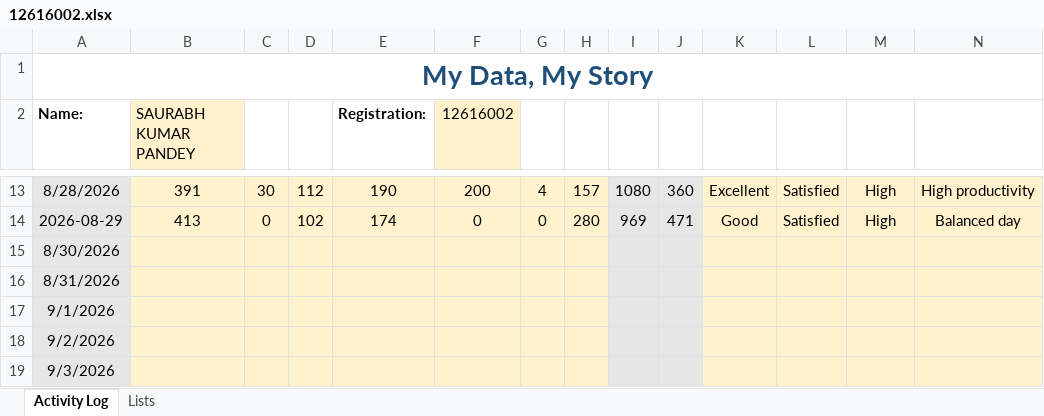
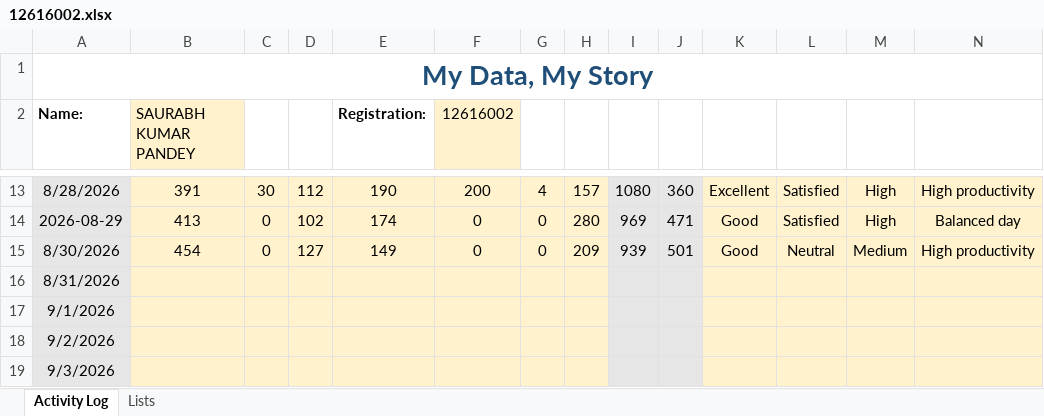
Before and after one commit to codebysaurabhx/CAP776, an Excel workbook: data/12616002.xlsx, sheet Activity Log, drawn as a sheet; only a part is shown, gaps mark what is left out; values as stored, in another font and other column widths than the file's, no borders; conditional formats not drawn; the diff names each change by its address in the sheet, - before the commit and + after, or states it on an @@ line.

Commit message:
Update Day 9 activity data

```diff
--- a/data/12616002.xlsx (sheet Activity Log)
+++ b/data/12616002.xlsx (sheet Activity Log)
-B15 (SAURABH KUMAR PANDEY): (empty)
+B15 (SAURABH KUMAR PANDEY): 454
-C15: (empty)
+C15: 0
-D15: (empty)
+D15: 127
-E15 (Registration:): (empty)
+E15 (Registration:): 149
-F15 (12616002): (empty)
+F15 (12616002): 0
-G15: (empty)
+G15: 0
-H15: (empty)
+H15: 209
-I15: (empty)
+I15: 939
-J15: (empty)
+J15: 501
-K15: (empty)
+K15: Good
-L15: (empty)
+L15: Neutral
-M15: (empty)
+M15: Medium
-N15: (empty)
+N15: High productivity
```
